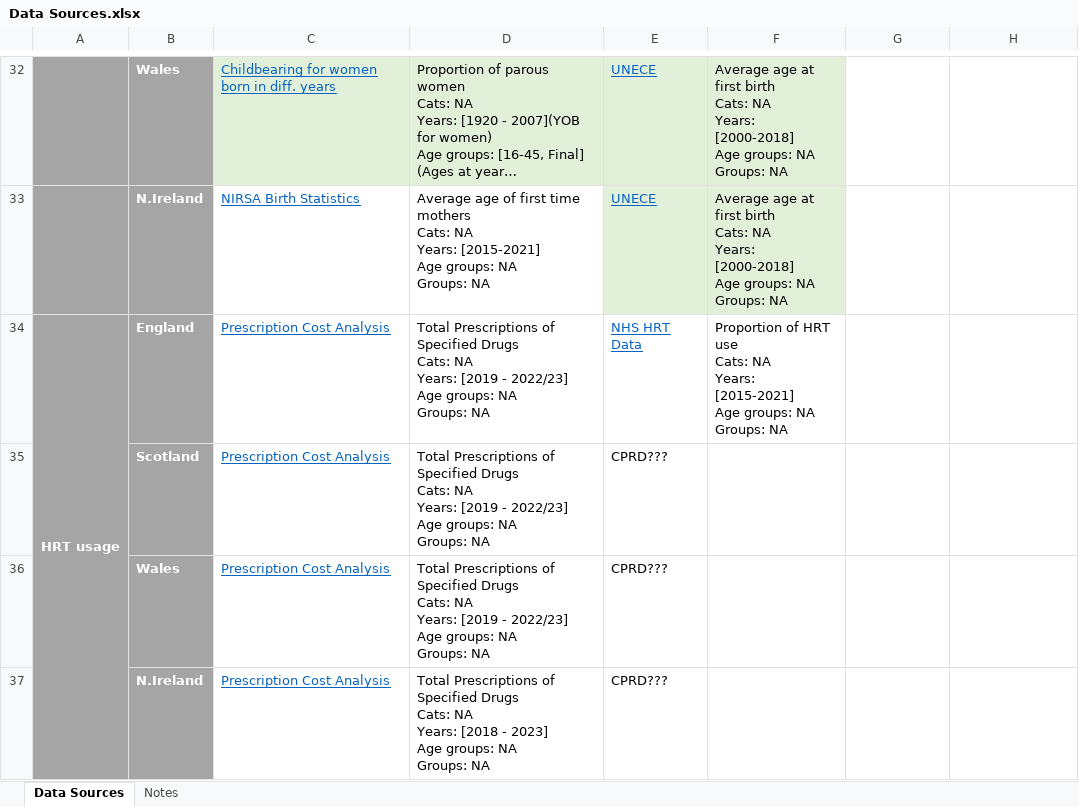
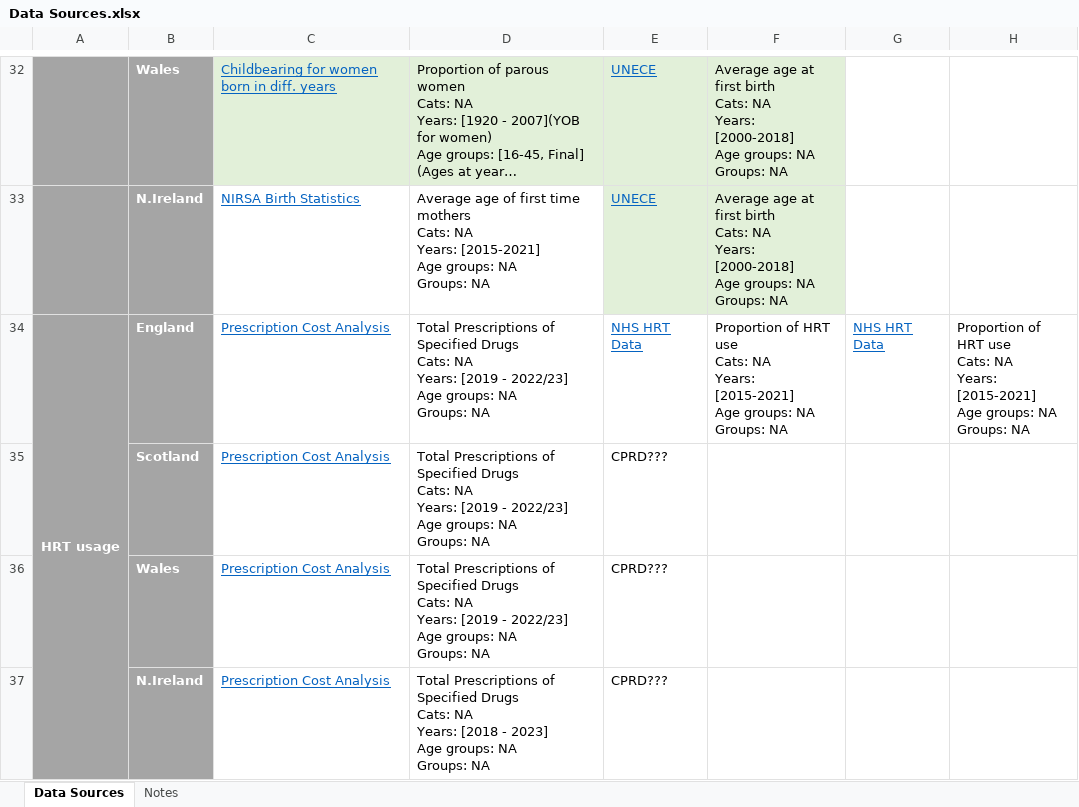
Before and after one commit to UK-Generations-Study/UK-cancer-trends, an Excel workbook: Data Sources.xlsx, sheet Data Sources, drawn as a sheet; only a part is shown, gaps mark what is left out; long unchanged cells end in …; values as stored, in another font and other column widths than the file's, no borders; ↵ is a line break in a cell; the diff names each change by its address in the sheet, - before the commit and + after, or states it on an @@ line.

```diff
--- a/Data Sources.xlsx (sheet Data Sources)
+++ b/Data Sources.xlsx (sheet Data Sources)
-G34: (empty)
+G34: NHS HRT Data
-H34: (empty)
+H34: Proportion of HRT use ↵ Cats: NA ↵ Years: [2015-2021] ↵ Age groups: NA ↵ Groups: NA
```
Also changed, not shown: Data/Activity_Data.xlsx, Data/BMI_Obese_Data.xlsx, 24 other files.
